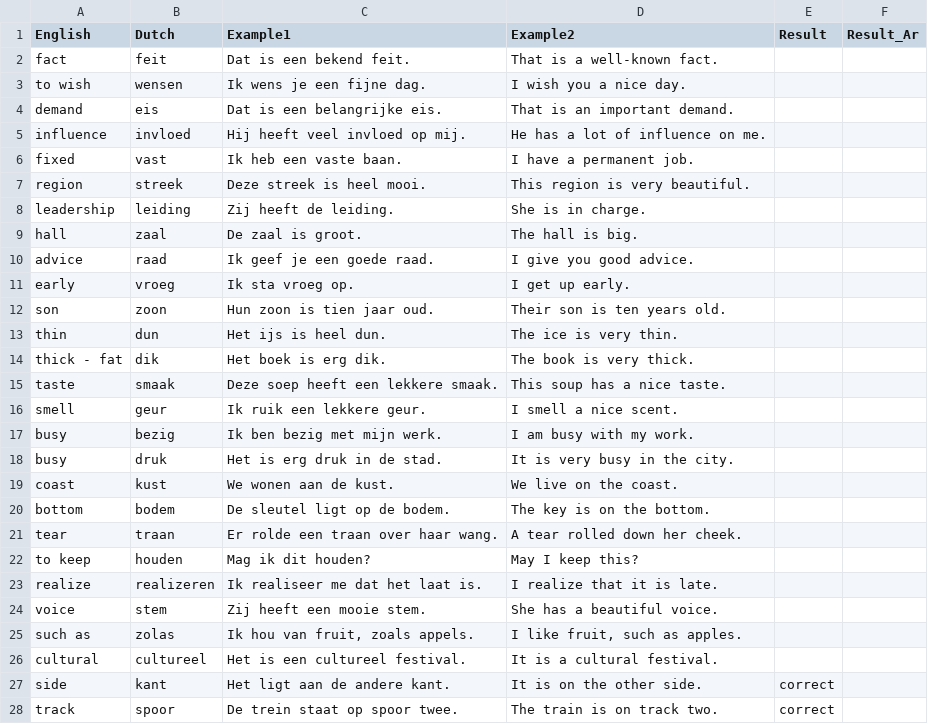
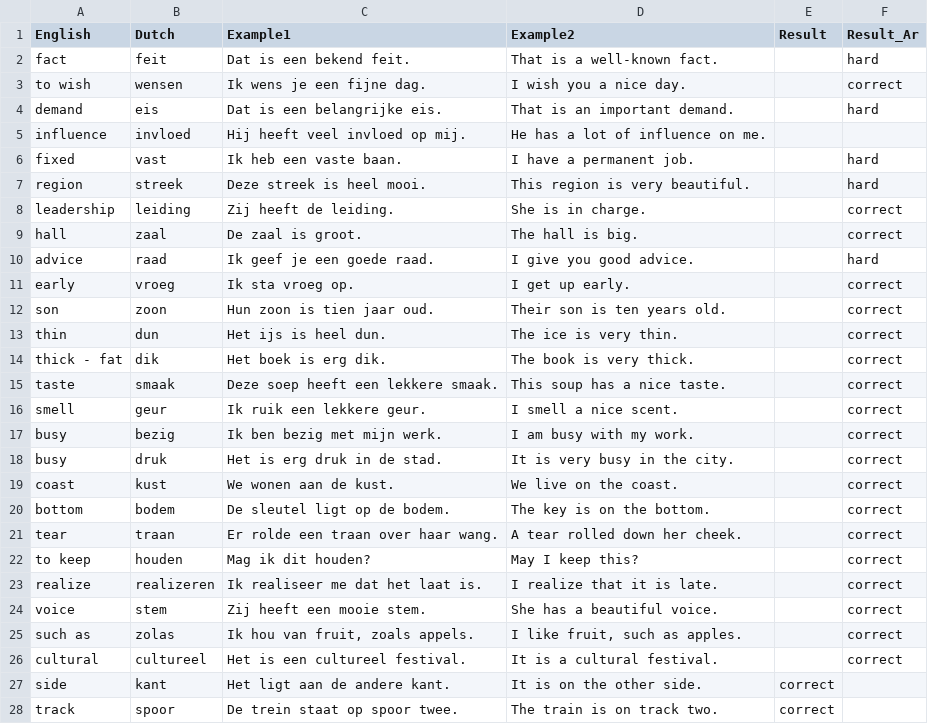
Before and after one commit to aroomak/dutch-flashcards, a CSV file: vocab.csv, drawn as a sheet; only a part is shown; the diff covers the shown part only.

Commit message:
Update flashcard results

```diff
--- a/vocab.csv
+++ b/vocab.csv
@@ -1,27 +1,27 @@
 English,Dutch,Example1,Example2,Result,Result_Ar
-fact,feit,Dat is een bekend feit.,That is a well-known fact.,,
-to wish,wensen,Ik wens je een fijne dag.,I wish you a nice day.,,
-demand,eis,Dat is een belangrijke eis.,That is an important demand.,,
+fact,feit,Dat is een bekend feit.,That is a well-known fact.,,hard
+to wish,wensen,Ik wens je een fijne dag.,I wish you a nice day.,,correct
+demand,eis,Dat is een belangrijke eis.,That is an important demand.,,hard
 influence,invloed,Hij heeft veel invloed op mij.,He has a lot of influence on me.,,
-fixed,vast,Ik heb een vaste baan.,I have a permanent job.,,
-region,streek,Deze streek is heel mooi.,This region is very beautiful.,,
-leadership,leiding,Zij heeft de leiding.,She is in charge.,,
-hall,zaal,De zaal is groot.,The hall is big.,,
-advice,raad,Ik geef je een goede raad.,I give you good advice.,,
-early,vroeg,Ik sta vroeg op.,I get up early.,,
-son,zoon,Hun zoon is tien jaar oud.,Their son is ten years old.,,
-thin,dun,Het ijs is heel dun.,The ice is very thin.,,
-thick - fat,dik,Het boek is erg dik.,The book is very thick.,,
-taste,smaak,Deze soep heeft een lekkere smaak.,This soup has a nice taste.,,
-smell,geur,Ik ruik een lekkere geur.,I smell a nice scent.,,
-busy,bezig,Ik ben bezig met mijn werk.,I am busy with my work.,,
-busy,druk,Het is erg druk in de stad.,It is very busy in the city.,,
-coast,kust,We wonen aan de kust.,We live on the coast.,,
-bottom,bodem,De sleutel ligt op de bodem.,The key is on the bottom.,,
-tear,traan,Er rolde een traan over haar wang.,A tear rolled down her cheek.,,
-to keep,houden,Mag ik dit houden?,May I keep this?,,
-realize,realizeren,Ik realiseer me dat het laat is.,I realize that it is late.,,
-voice,stem,Zij heeft een mooie stem.,She has a beautiful voice.,,
-such as,zolas,"Ik hou van fruit, zoals appels.","I like fruit, such as apples.",,
-cultural,cultureel,Het is een cultureel festival.,It is a cultural festival.,,
+fixed,vast,Ik heb een vaste baan.,I have a permanent job.,,hard
+region,streek,Deze streek is heel mooi.,This region is very beautiful.,,hard
+leadership,leiding,Zij heeft de leiding.,She is in charge.,,correct
+hall,zaal,De zaal is groot.,The hall is big.,,correct
+advice,raad,Ik geef je een goede raad.,I give you good advice.,,hard
+early,vroeg,Ik sta vroeg op.,I get up early.,,correct
+son,zoon,Hun zoon is tien jaar oud.,Their son is ten years old.,,correct
+thin,dun,Het ijs is heel dun.,The ice is very thin.,,correct
+thick - fat,dik,Het boek is erg dik.,The book is very thick.,,correct
+taste,smaak,Deze soep heeft een lekkere smaak.,This soup has a nice taste.,,correct
+smell,geur,Ik ruik een lekkere geur.,I smell a nice scent.,,correct
+busy,bezig,Ik ben bezig met mijn werk.,I am busy with my work.,,correct
+busy,druk,Het is erg druk in de stad.,It is very busy in the city.,,correct
+coast,kust,We wonen aan de kust.,We live on the coast.,,correct
+bottom,bodem,De sleutel ligt op de bodem.,The key is on the bottom.,,correct
+tear,traan,Er rolde een traan over haar wang.,A tear rolled down her cheek.,,correct
+to keep,houden,Mag ik dit houden?,May I keep this?,,correct
+realize,realizeren,Ik realiseer me dat het laat is.,I realize that it is late.,,correct
+voice,stem,Zij heeft een mooie stem.,She has a beautiful voice.,,correct
+such as,zolas,"Ik hou van fruit, zoals appels.","I like fruit, such as apples.",,correct
+cultural,cultureel,Het is een cultureel festival.,It is a cultural festival.,,correct
 side,kant,Het ligt aan de andere kant.,It is on the other side.,correct,
```
Also changed, not shown: 2 edited cells elsewhere in this file.
